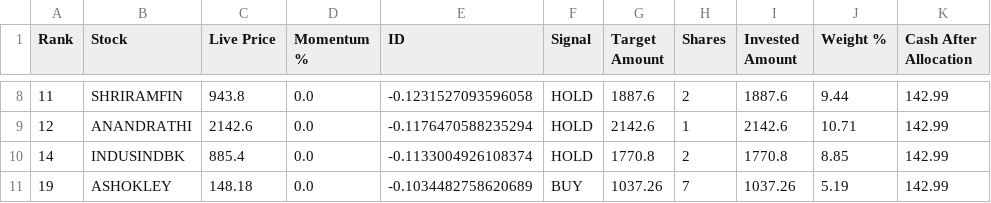
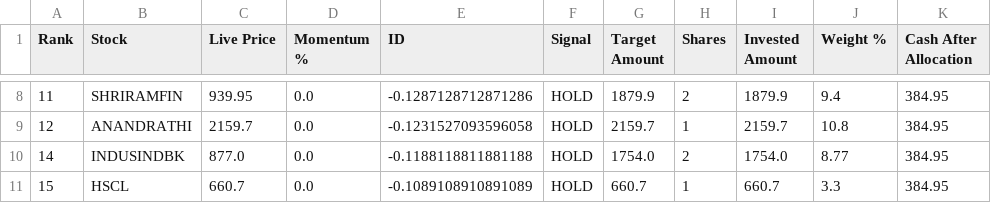
Before and after one commit to balasankar041-lang/moment, a CSV file: capital_auto_allocation.csv, drawn as a sheet; only a part is shown, gaps mark what is left out; the diff covers the shown part only.

```diff
--- a/capital_auto_allocation.csv
+++ b/capital_auto_allocation.csv
@@ -8,4 +8,4 @@ Rank,Stock,Live Price,Momentum %,ID,Signal,Target Amount,Shares,Invested Amount,
-11,SHRIRAMFIN,943.8,0.0,-0.1231527093596058,HOLD,1887.6,2,1887.6,9.44,142.99
-12,ANANDRATHI,2142.6,0.0,-0.1176470588235294,HOLD,2142.6,1,2142.6,10.71,142.99
-14,INDUSINDBK,885.4,0.0,-0.1133004926108374,HOLD,1770.8,2,1770.8,8.85,142.99
-19,ASHOKLEY,148.18,0.0,-0.1034482758620689,BUY,1037.26,7,1037.26,5.19,142.99
+11,SHRIRAMFIN,939.95,0.0,-0.1287128712871286,HOLD,1879.9,2,1879.9,9.4,384.95
+12,ANANDRATHI,2159.7,0.0,-0.1231527093596058,HOLD,2159.7,1,2159.7,10.8,384.95
+14,INDUSINDBK,877.0,0.0,-0.1188118811881188,HOLD,1754.0,2,1754.0,8.77,384.95
+15,HSCL,660.7,0.0,-0.1089108910891089,HOLD,660.7,1,660.7,3.3,384.95
```
Also changed, not shown: 1 added row, 1 removed row and 29 edited cells elsewhere in this file.
